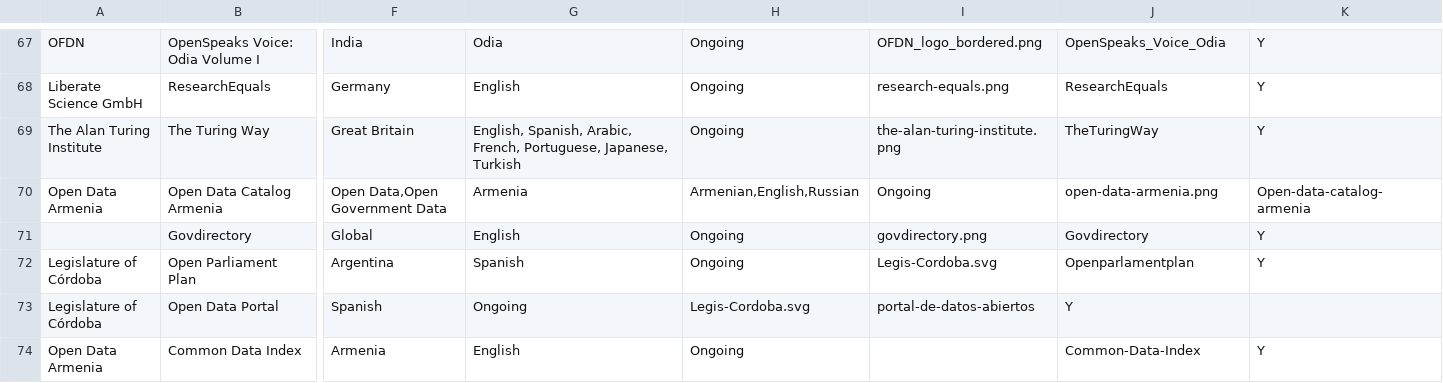
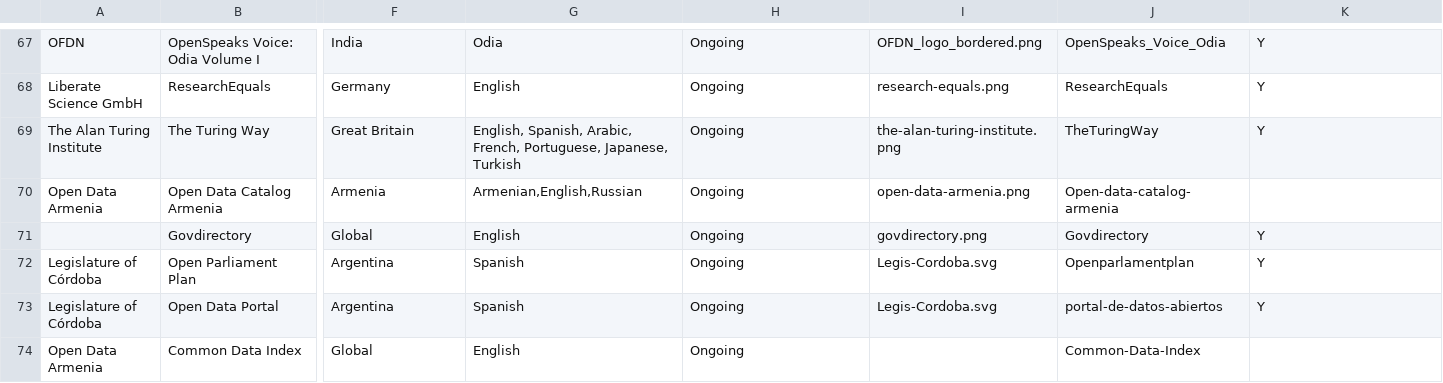
Before and after one commit to okfn/network, a CSV file: okfn-network-projects.csv, drawn as a sheet; only a part is shown, gaps mark what is left out; the diff covers the shown part only; the diff names each change by its address in the sheet, - before the commit and + after, or states it on an @@ line.

Commit message:
Update okfn-network-projects.csv
Correct typo

```diff
--- a/okfn-network-projects.csv
+++ b/okfn-network-projects.csv
-F70: Open Data,Open Government Data
+F70: Armenia
-G70: Armenia
+G70: Armenian,English,Russian
-H70: Armenian,English,Russian
+H70: Ongoing
-I70: Ongoing
+I70: open-data-armenia.png
-J70: open-data-armenia.png
+J70: Open-data-catalog-armenia
-K70: Open-data-catalog-armenia
+K70: (empty)
-F73: Spanish
+F73: Argentina
-G73: Ongoing
+G73: Spanish
-H73: Legis-Cordoba.svg
+H73: Ongoing
-I73: portal-de-datos-abiertos
+I73: Legis-Cordoba.svg
-J73: Y
+J73: portal-de-datos-abiertos
-K73: (empty)
+K73: Y
-F74: Armenia
+F74: Global
-K74: Y
+K74: (empty)
```
Also changed, not shown: 2 edited cells elsewhere in this file.
